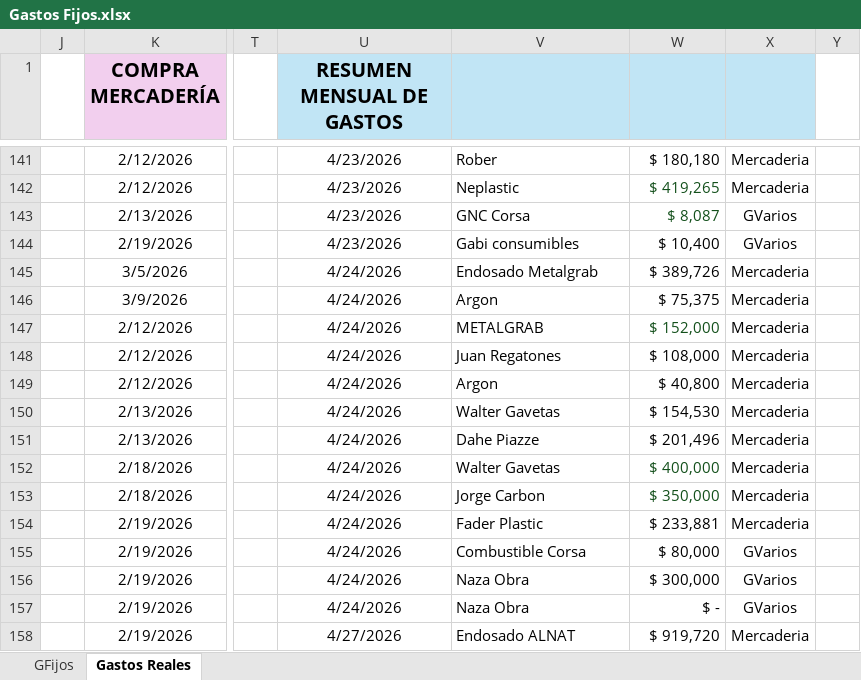
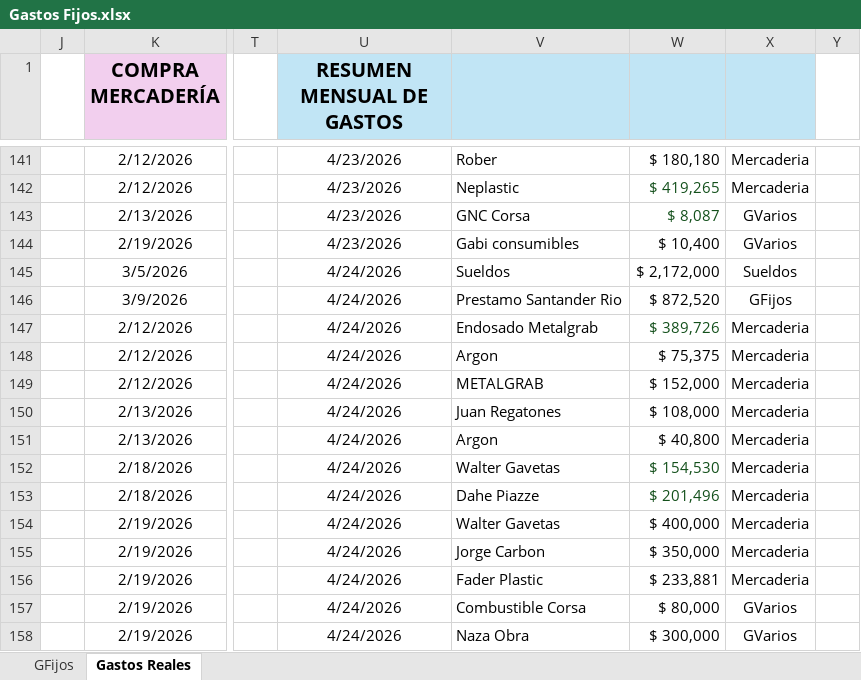
Before and after one commit to maxifercotizador/Proyecto-Privado, an Excel workbook: Gastos Fijos.xlsx, sheet Gastos Reales, drawn as a sheet; only a part is shown, gaps mark what is left out; values as stored, in another font and other column widths than the file's, no borders; conditional formats and table styles not drawn; the diff covers the shown part only; the diff names each change by its address in the sheet, - before the commit and + after, or states it on an @@ line.

Commit message:
Add files via upload

```diff
--- a/Gastos Fijos.xlsx (sheet Gastos Reales)
+++ b/Gastos Fijos.xlsx (sheet Gastos Reales)
-V145: Endosado Metalgrab
+V145: Sueldos
-W145: $ 389,726
+W145: $ 2,172,000
-X145: Mercaderia
+X145: Sueldos
-V146: Argon
+V146: Prestamo Santander Rio
-W146: $ 75,375
+W146: $ 872,520
-X146: Mercaderia
+X146: GFijos
-V147: METALGRAB
+V147: Endosado Metalgrab
-W147: $ 152,000
+W147: $ 389,726
-V148: Juan Regatones
+V148: Argon
-W148: $ 108,000
+W148: $ 75,375
-V149: Argon
+V149: METALGRAB
-W149: $ 40,800
+W149: $ 152,000
-V150: Walter Gavetas
+V150: Juan Regatones
-W150: $ 154,530
+W150: $ 108,000
-V151: Dahe Piazze
+V151: Argon
-W151: $ 201,496
+W151: $ 40,800
-W152: $ 400,000
+W152: $ 154,530
-V153: Jorge Carbon
+V153: Dahe Piazze
-W153: $ 350,000
+W153: $ 201,496
-V154: Fader Plastic
+V154: Walter Gavetas
-W154: $ 233,881
+W154: $ 400,000
-V155: Combustible Corsa
+V155: Jorge Carbon
-W155: $ 80,000
+W155: $ 350,000
-X155:X156: GVarios
+X155:X156: Mercaderia
-V156: Naza Obra
+V156: Fader Plastic
-W156: $ 300,000
+W156: $ 233,881
-V157: Naza Obra
+V157: Combustible Corsa
-W157: $ -
+W157: $ 80,000
-U158 (RESUMEN MENSUAL DE GASTOS): 4/27/2026
+U158 (RESUMEN MENSUAL DE GASTOS): 4/24/2026
-V158: Endosado ALNAT
+V158: Naza Obra
-W158: $ 919,720
+W158: $ 300,000
-X158: Mercaderia
+X158: GVarios
```
Also changed, not shown: 67 edited cells elsewhere in this sheet, hidden cells.
